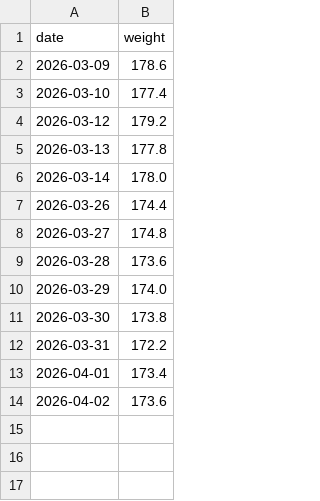
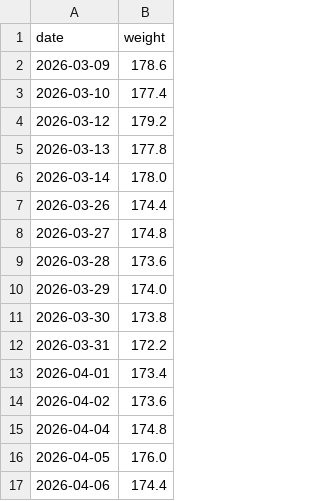
Before and after one commit to heyottomax/weight-trend, a CSV file: weight_history.csv, drawn as a sheet.

Commit message:
Expand weight trend site with health logs

```diff
--- a/weight_history.csv
+++ b/weight_history.csv
@@ -14 +14,4 @@ date,weight
 2026-04-02,173.6
+2026-04-04,174.8
+2026-04-05,176.0
+2026-04-06,174.4
```
Also changed, not shown: 1 other file.
